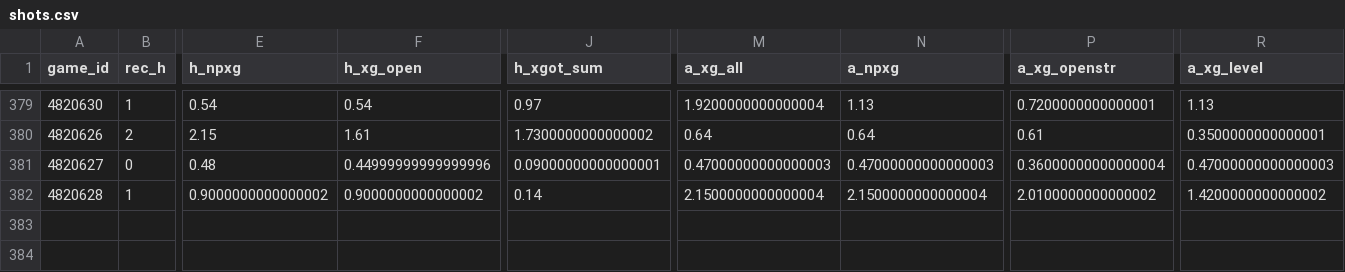
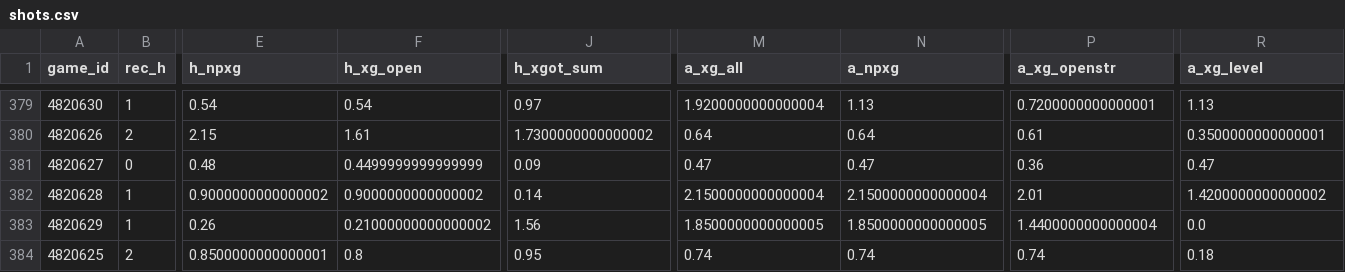
Before and after one commit to keereell/uae-bets, a CSV file: data/shots.csv, drawn as a sheet; only a part is shown, gaps mark what is left out; rows hold the shown columns only; the diff names each change by its address in the sheet, - before the commit and + after, or states it on an @@ line.

```diff
--- a/data/shots.csv
+++ b/data/shots.csv
-F381 (h_xg_open): 0.44999999999999996
+F381 (h_xg_open): 0.4499999999999999
-J381 (h_xgot_sum): 0.09000000000000001
+J381 (h_xgot_sum): 0.09
-M381 (a_xg_all): 0.47000000000000003
+M381 (a_xg_all): 0.47
-N381 (a_npxg): 0.47000000000000003
+N381 (a_npxg): 0.47
-P381 (a_xg_openstr): 0.36000000000000004
+P381 (a_xg_openstr): 0.36
-R381 (a_xg_level): 0.47000000000000003
+R381 (a_xg_level): 0.47
-P382 (a_xg_openstr): 2.0100000000000002
+P382 (a_xg_openstr): 2.01
+row 383: 4820629 | 1 | 0.26 | 0.21000000000000002 | 1.56 | 1.8500000000000005 | 1.8500000000000005 | 1.4400000000000004 | 0.0
+row 384: 4820625 | 2 | 0.8500000000000001 | 0.8 | 0.95 | 0.74 | 0.74 | 0.74 | 0.18
```
Also changed, not shown: data/bets_log.csv, data/matches.csv, 1 other file.
